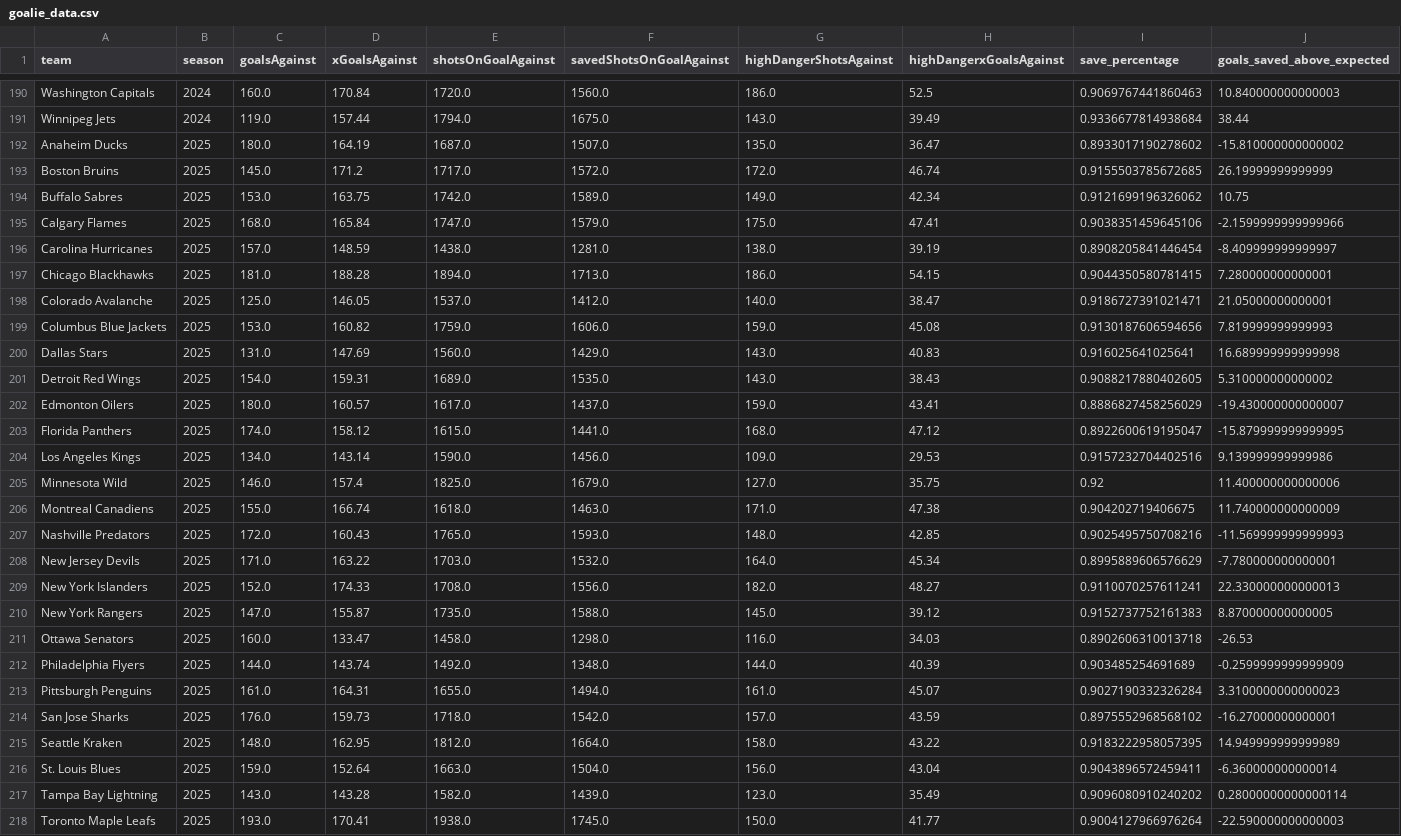
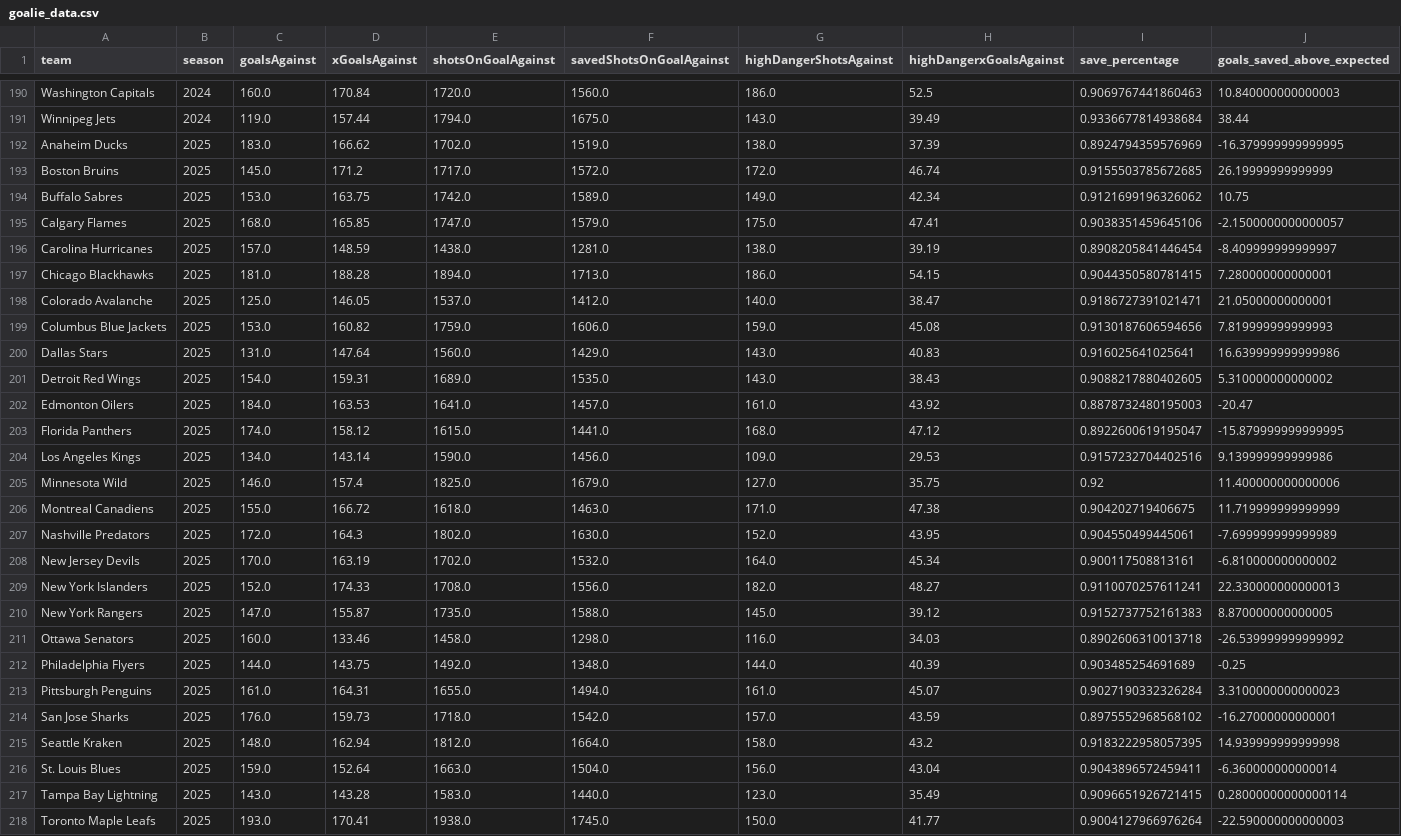
Before and after one commit to Jburn042/sens_analytics, a CSV file: data/goalie_data.csv, drawn as a sheet; only a part is shown, gaps mark what is left out; the diff covers the shown part only.

```diff
--- a/data/goalie_data.csv
+++ b/data/goalie_data.csv
@@ -191,6 +191,6 @@ Washington Capitals,2024,160.0,170.84,1720.0,1560.0,186.0,52.5,0.906976744186046
 Winnipeg Jets,2024,119.0,157.44,1794.0,1675.0,143.0,39.49,0.9336677814938684,38.44
-Anaheim Ducks,2025,180.0,164.19,1687.0,1507.0,135.0,36.47,0.8933017190278602,-15.810000000000002
+Anaheim Ducks,2025,183.0,166.62,1702.0,1519.0,138.0,37.39,0.8924794359576969,-16.379999999999995
 Boston Bruins,2025,145.0,171.2,1717.0,1572.0,172.0,46.74,0.9155503785672685,26.19999999999999
 Buffalo Sabres,2025,153.0,163.75,1742.0,1589.0,149.0,42.34,0.9121699196326062,10.75
-Calgary Flames,2025,168.0,165.84,1747.0,1579.0,175.0,47.41,0.9038351459645106,-2.1599999999999966
+Calgary Flames,2025,168.0,165.85,1747.0,1579.0,175.0,47.41,0.9038351459645106,-2.1500000000000057
 Carolina Hurricanes,2025,157.0,148.59,1438.0,1281.0,138.0,39.19,0.8908205841446454,-8.409999999999997
@@ -199,5 +199,5 @@ Colorado Avalanche,2025,125.0,146.05,1537.0,1412.0,140.0,38.47,0.918672739102147
 Columbus Blue Jackets,2025,153.0,160.82,1759.0,1606.0,159.0,45.08,0.9130187606594656,7.819999999999993
-Dallas Stars,2025,131.0,147.69,1560.0,1429.0,143.0,40.83,0.916025641025641,16.689999999999998
+Dallas Stars,2025,131.0,147.64,1560.0,1429.0,143.0,40.83,0.916025641025641,16.639999999999986
 Detroit Red Wings,2025,154.0,159.31,1689.0,1535.0,143.0,38.43,0.9088217880402605,5.310000000000002
-Edmonton Oilers,2025,180.0,160.57,1617.0,1437.0,159.0,43.41,0.8886827458256029,-19.430000000000007
+Edmonton Oilers,2025,184.0,163.53,1641.0,1457.0,161.0,43.92,0.8878732480195003,-20.47
 Florida Panthers,2025,174.0,158.12,1615.0,1441.0,168.0,47.12,0.8922600619195047,-15.879999999999995
@@ -205,14 +205,14 @@ Los Angeles Kings,2025,134.0,143.14,1590.0,1456.0,109.0,29.53,0.9157232704402516
 Minnesota Wild,2025,146.0,157.4,1825.0,1679.0,127.0,35.75,0.92,11.400000000000006
-Montreal Canadiens,2025,155.0,166.74,1618.0,1463.0,171.0,47.38,0.904202719406675,11.740000000000009
-Nashville Predators,2025,172.0,160.43,1765.0,1593.0,148.0,42.85,0.9025495750708216,-11.569999999999993
-New Jersey Devils,2025,171.0,163.22,1703.0,1532.0,164.0,45.34,0.8995889606576629,-7.780000000000001
+Montreal Canadiens,2025,155.0,166.72,1618.0,1463.0,171.0,47.38,0.904202719406675,11.719999999999999
+Nashville Predators,2025,172.0,164.3,1802.0,1630.0,152.0,43.95,0.904550499445061,-7.699999999999989
+New Jersey Devils,2025,170.0,163.19,1702.0,1532.0,164.0,45.34,0.900117508813161,-6.810000000000002
 New York Islanders,2025,152.0,174.33,1708.0,1556.0,182.0,48.27,0.9110070257611241,22.330000000000013
 New York Rangers,2025,147.0,155.87,1735.0,1588.0,145.0,39.12,0.9152737752161383,8.870000000000005
-Ottawa Senators,2025,160.0,133.47,1458.0,1298.0,116.0,34.03,0.8902606310013718,-26.53
-Philadelphia Flyers,2025,144.0,143.74,1492.0,1348.0,144.0,40.39,0.903485254691689,-0.2599999999999909
+Ottawa Senators,2025,160.0,133.46,1458.0,1298.0,116.0,34.03,0.8902606310013718,-26.539999999999992
+Philadelphia Flyers,2025,144.0,143.75,1492.0,1348.0,144.0,40.39,0.903485254691689,-0.25
 Pittsburgh Penguins,2025,161.0,164.31,1655.0,1494.0,161.0,45.07,0.9027190332326284,3.3100000000000023
 San Jose Sharks,2025,176.0,159.73,1718.0,1542.0,157.0,43.59,0.8975552968568102,-16.27000000000001
-Seattle Kraken,2025,148.0,162.95,1812.0,1664.0,158.0,43.22,0.9183222958057395,14.949999999999989
+Seattle Kraken,2025,148.0,162.94,1812.0,1664.0,158.0,43.2,0.9183222958057395,14.939999999999998
 St. Louis Blues,2025,159.0,152.64,1663.0,1504.0,156.0,43.04,0.9043896572459411,-6.360000000000014
-Tampa Bay Lightning,2025,143.0,143.28,1582.0,1439.0,123.0,35.49,0.9096080910240202,0.28000000000000114
+Tampa Bay Lightning,2025,143.0,143.28,1583.0,1440.0,123.0,35.49,0.9096651926721415,0.28000000000000114
 Toronto Maple Leafs,2025,193.0,170.41,1938.0,1745.0,150.0,41.77,0.9004127966976264,-22.590000000000003
```
Also changed, not shown: 3 added rows and 3 removed rows elsewhere in this file, data/team_season_metrics.csv, 3 other files.
